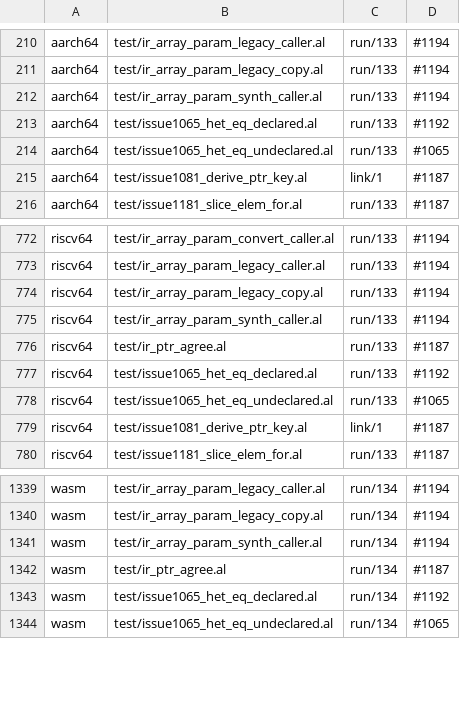
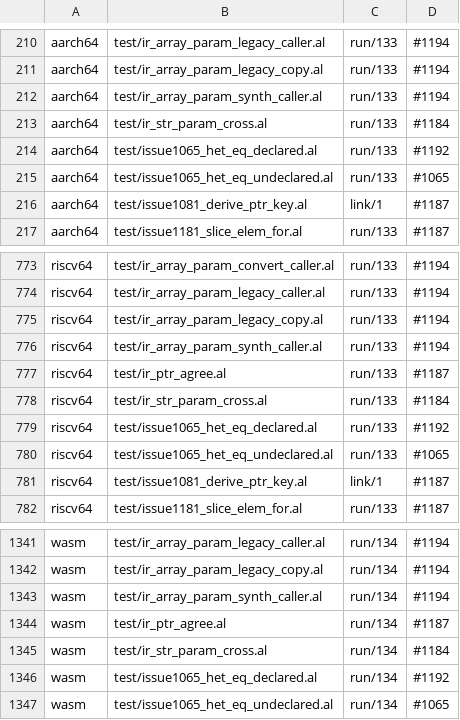
Before and after one commit to alatyr-programming-language/compiler, a TSV file: scripts/known-deviations.tsv, drawn as a sheet; only a part is shown, gaps mark what is left out; the diff names each change by its address in the sheet, - before the commit and + after, or states it on an @@ line.

Commit message:
test(ir): a str crosses between IR-built and legacy x86_64 functions both ways
What: test/ir_str_param_cross.al calls IR-built functions from legacy ones and
legacy ones from IR-built ones with five `str` parameters (one word each,
the address of the {ptr, len} pair, so all five sit in argument registers),
`str` beside word parameters, a `str` result, and a `str` parameter through
a function value. No argument goes on the stack: the x86_64 selector refuses
a call or function that would pass one past the six registers, so both ends
of such a call stay legacy. On aarch64, riscv64
and wasm `ir::sig_pins_legacy` keeps all of it legacy, where a `str` literal
is still the #1184 stub, so three known-deviations rows name #1184.

Why: #1576's x86_64 crossing rests on the legacy emitter passing and
returning a `str` as {ptr, len} like the IR; this fixture holds that.
A `str` RESULT through a function value is left out: the legacy x86_64
indirect call keeps one word of it on every path, IR callee or not (#1669).

Verified: on omen, Stage1 of this branch: x86, x86-legacy and x86-ir 42;
`alatyr ir` lists five_ir, mix_ir, pick_ir, drv_ir and main Built and the
`*_lg` functions NotYet (FloatLit); aarch64 and riscv64 emit the StrLit stub
and trap (run/133), wasm run/134. Parent 774ba852: the same exits.

Refs #1576

```diff
--- a/scripts/known-deviations.tsv
+++ b/scripts/known-deviations.tsv
+row 213: aarch64 | test/ir_str_param_cross.al | run/133 | #1184
+row 778: riscv64 | test/ir_str_param_cross.al | run/133 | #1184
+row 1345: wasm | test/ir_str_param_cross.al | run/134 | #1184
```
Also changed, not shown: 1 other file.
